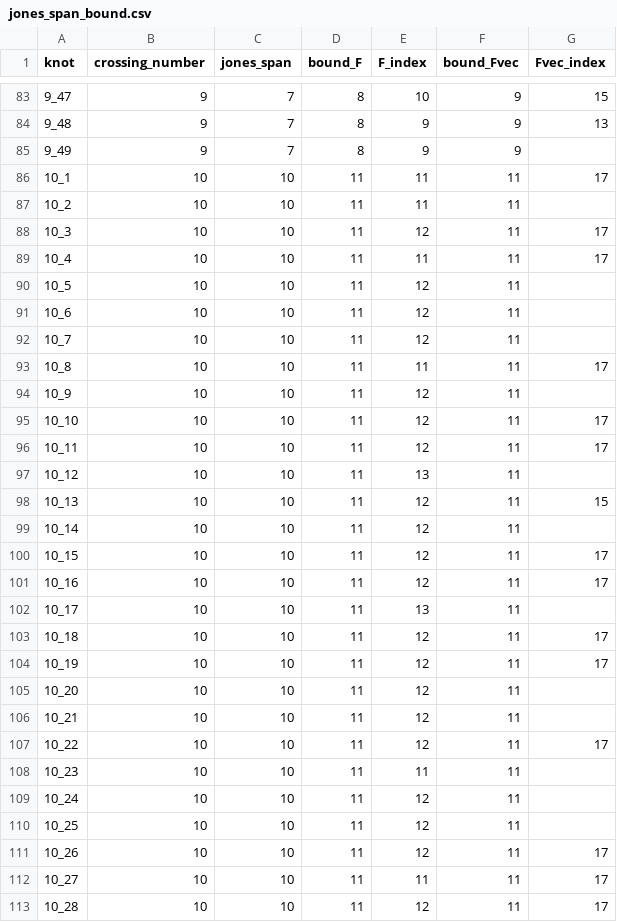
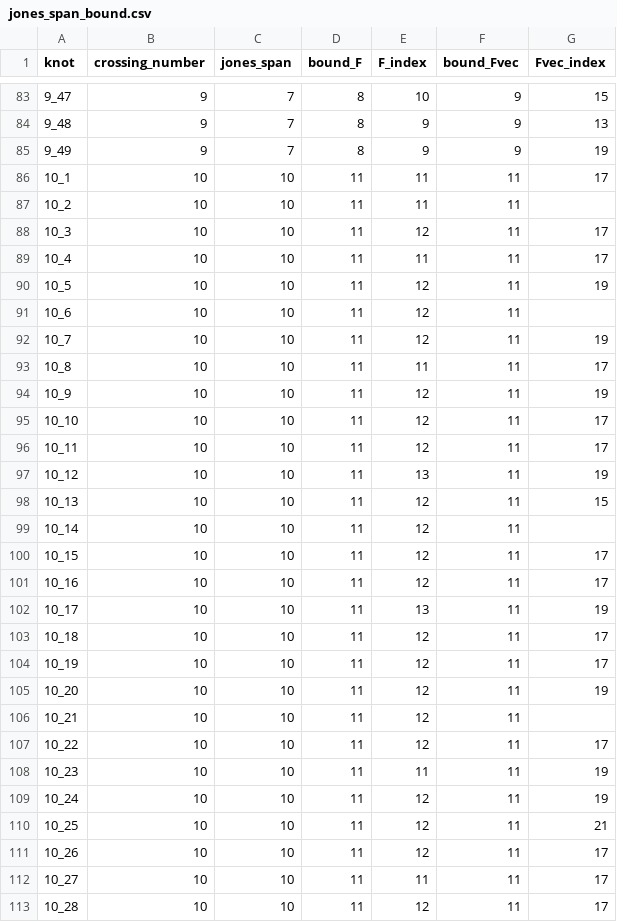
Before and after one commit to valerianoaiello/Thompson-knot-theory, a CSV file: results/jones_span_bound.csv, drawn as a sheet; only a part is shown, gaps mark what is left out; the diff covers the shown part only.

```diff
--- a/results/jones_span_bound.csv
+++ b/results/jones_span_bound.csv
@@ -84,3 +84,3 @@ knot,crossing_number,jones_span,bound_F,F_index,bound_Fvec,Fvec_index
 9_48,9,7,8,9,9,13
-9_49,9,7,8,9,9,
+9_49,9,7,8,9,9,19
 10_1,10,10,11,11,11,17
@@ -89,10 +89,10 @@ knot,crossing_number,jones_span,bound_F,F_index,bound_Fvec,Fvec_index
 10_4,10,10,11,11,11,17
-10_5,10,10,11,12,11,
+10_5,10,10,11,12,11,19
 10_6,10,10,11,12,11,
-10_7,10,10,11,12,11,
+10_7,10,10,11,12,11,19
 10_8,10,10,11,11,11,17
-10_9,10,10,11,12,11,
+10_9,10,10,11,12,11,19
 10_10,10,10,11,12,11,17
 10_11,10,10,11,12,11,17
-10_12,10,10,11,13,11,
+10_12,10,10,11,13,11,19
 10_13,10,10,11,12,11,15
@@ -101,11 +101,11 @@ knot,crossing_number,jones_span,bound_F,F_index,bound_Fvec,Fvec_index
 10_16,10,10,11,12,11,17
-10_17,10,10,11,13,11,
+10_17,10,10,11,13,11,19
 10_18,10,10,11,12,11,17
 10_19,10,10,11,12,11,17
-10_20,10,10,11,12,11,
+10_20,10,10,11,12,11,19
 10_21,10,10,11,12,11,
 10_22,10,10,11,12,11,17
-10_23,10,10,11,11,11,
-10_24,10,10,11,12,11,
-10_25,10,10,11,12,11,
+10_23,10,10,11,11,11,19
+10_24,10,10,11,12,11,19
+10_25,10,10,11,12,11,21
 10_26,10,10,11,12,11,17
```
Also changed, not shown: 26 edited cells elsewhere in this file, 2 other files.
